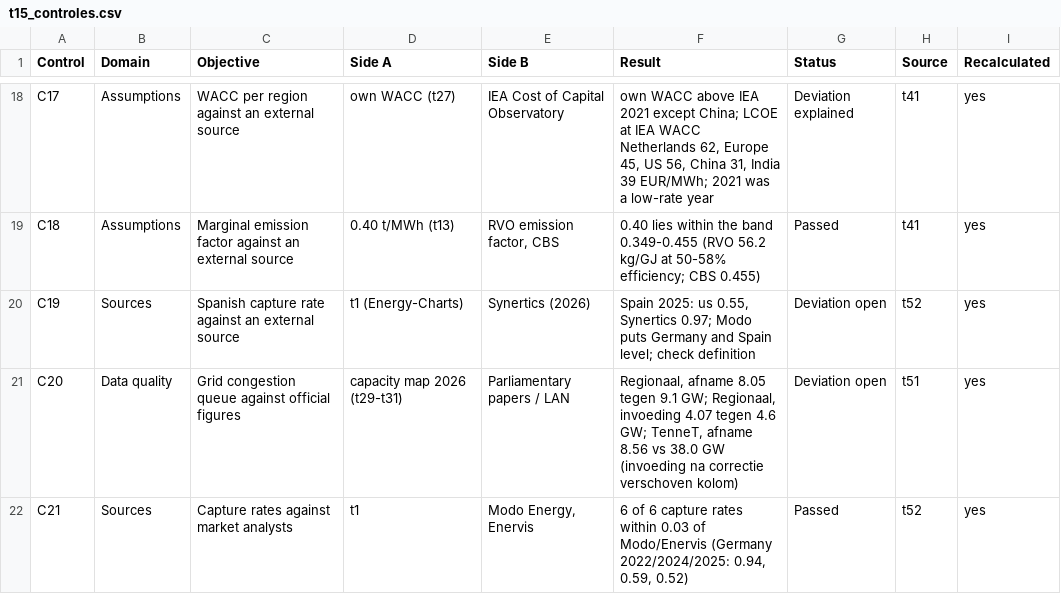
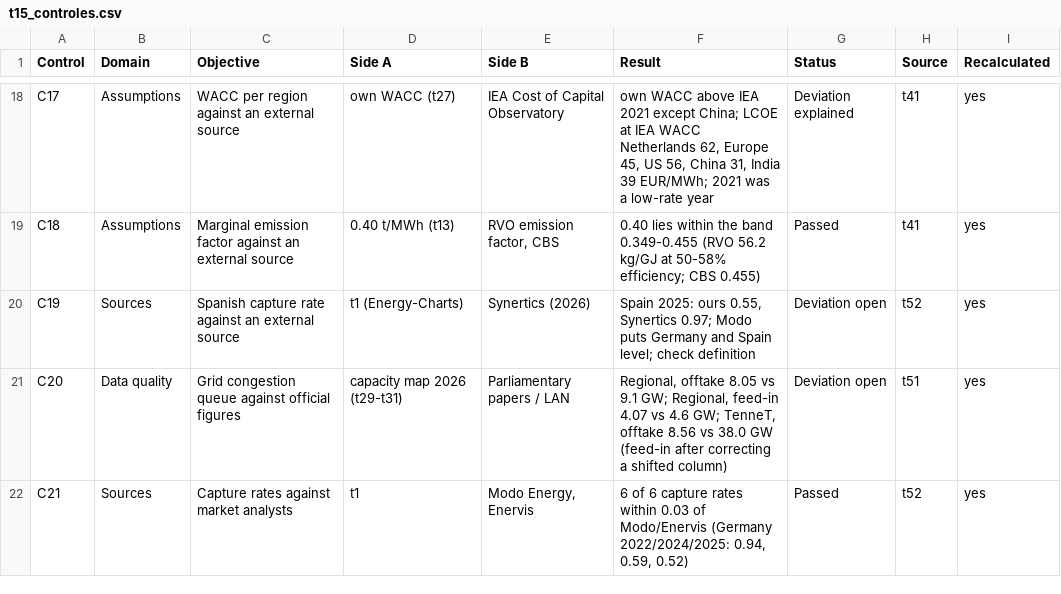
Before and after one commit to tjebbel/solar-storage-investment-lab, a CSV file: tableau/data_en/t15_controles.csv, drawn as a sheet; only a part is shown, gaps mark what is left out.

```diff
--- a/tableau/data_en/t15_controles.csv
+++ b/tableau/data_en/t15_controles.csv
@@ -19,4 +19,4 @@ C17,Assumptions,WACC per region against an external source,own WACC (t27),IEA Co
 C18,Assumptions,Marginal emission factor against an external source,0.40 t/MWh (t13),"RVO emission factor, CBS",0.40 lies within the band 0.349-0.455 (RVO 56.2 kg/GJ at 50-58% efficiency; CBS 0.455),Passed,t41,yes
-C19,Sources,Spanish capture rate against an external source,t1 (Energy-Charts),Synertics (2026),"Spain 2025: us 0.55, Synertics 0.97; Modo puts Germany and Spain level; check definition",Deviation open,t52,yes
-C20,Data quality,Grid congestion queue against official figures,capacity map 2026 (t29-t31),Parliamentary papers / LAN,"Regionaal, afname 8.05 tegen 9.1 GW; Regionaal, invoeding 4.07 tegen 4.6 GW; TenneT, afname 8.56 vs 38.0 GW (invoeding na correctie verschoven kolom)",Deviation open,t51,yes
+C19,Sources,Spanish capture rate against an external source,t1 (Energy-Charts),Synertics (2026),"Spain 2025: ours 0.55, Synertics 0.97; Modo puts Germany and Spain level; check definition",Deviation open,t52,yes
+C20,Data quality,Grid congestion queue against official figures,capacity map 2026 (t29-t31),Parliamentary papers / LAN,"Regional, offtake 8.05 vs 9.1 GW; Regional, feed-in 4.07 vs 4.6 GW; TenneT, offtake 8.56 vs 38.0 GW (feed-in after correcting a shifted column)",Deviation open,t51,yes
 C21,Sources,Capture rates against market analysts,t1,"Modo Energy, Enervis","6 of 6 capture rates within 0.03 of Modo/Enervis (Germany 2022/2024/2025: 0.94, 0.59, 0.52)",Passed,t52,yes
```
Also changed, not shown: tableau/data/t50_kpi_dashboards.csv, tableau/data_en/t50_kpi_dashboards.csv, 10 other files.
